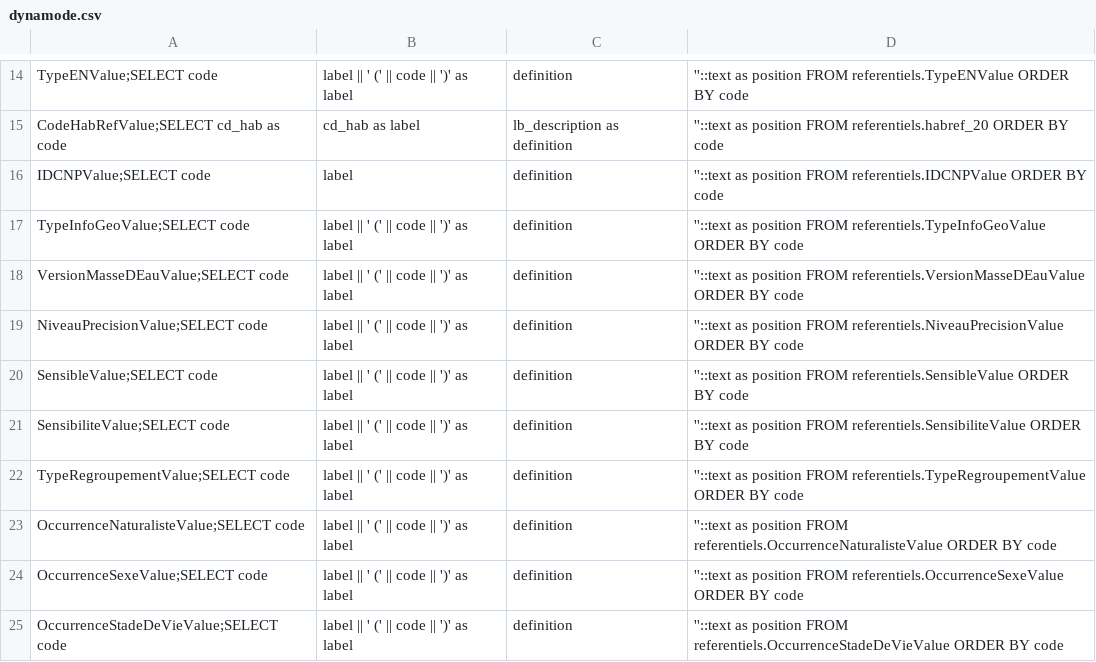
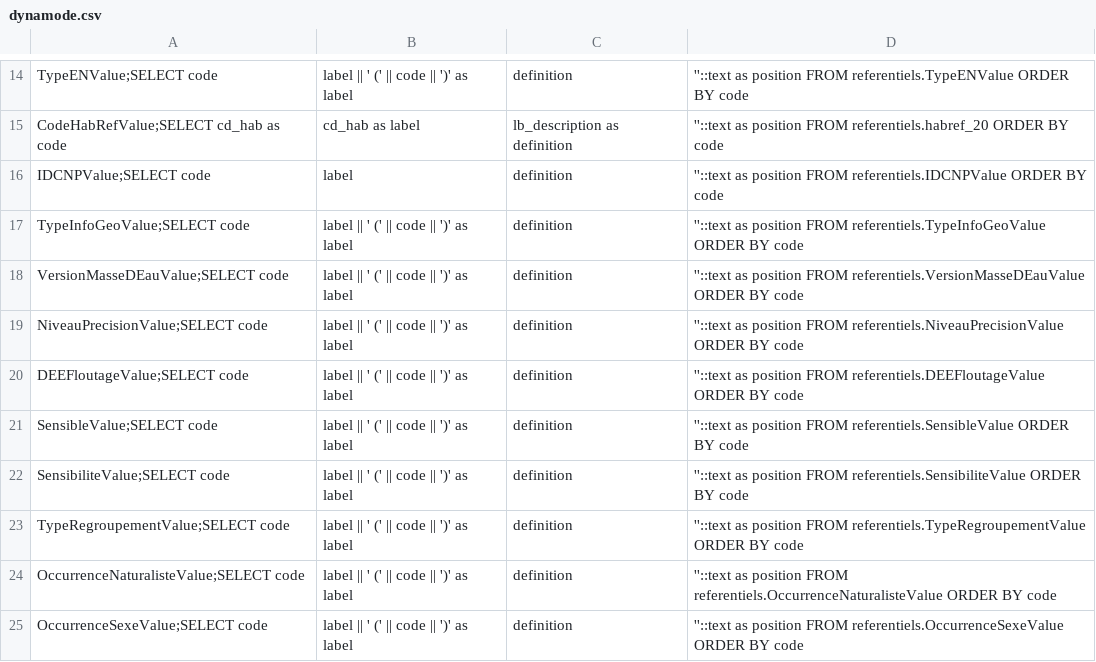
Before and after one commit to SINP-GINCO/ginco, a CSV file: database/init/metadata/dynamode.csv, drawn as a sheet; only a part is shown, gaps mark what is left out; the shorter side is filled out with more unchanged rows; the diff names each change by its address in the sheet, - before the commit and + after, or states it on an @@ line.

```diff
--- a/database/init/metadata/dynamode.csv
+++ b/database/init/metadata/dynamode.csv
+row 20: DEEFloutageValue;SELECT code | label || ' (' || code || ')' as label | definition | ''::text as position FROM referentiels.DEEFloutageValue ORDER BY code
```
Also changed, not shown: database/init/metadata/data.csv, database/init/metadata/field_mapping.csv, 6 other files.
